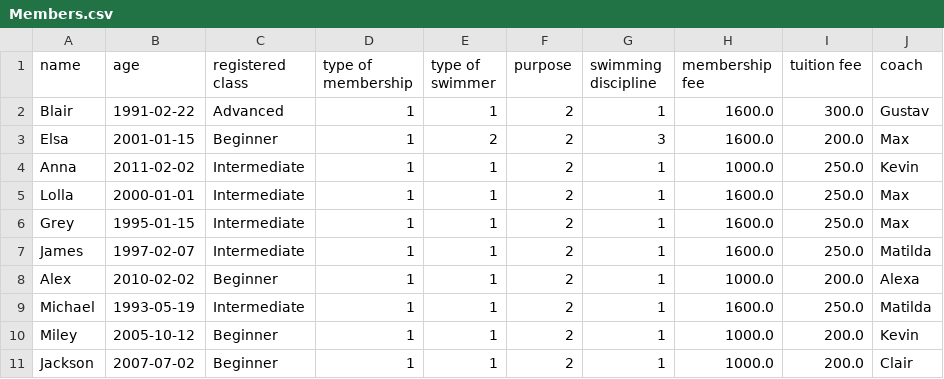
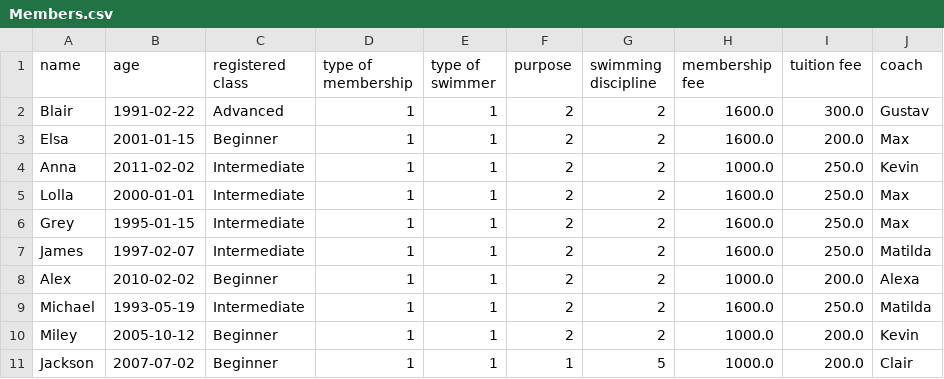
Before and after one commit to YewonS/Dolphin-Project, a CSV file: Members.csv, drawn as a sheet.

```diff
--- a/Members.csv
+++ b/Members.csv
@@ -1,11 +1,11 @@
 name,age,registered class,type of membership,type of swimmer,purpose,swimming discipline,membership fee,tuition fee,coach
-Blair,1991-02-22,Advanced,1,1,2,1,1600.0,300.0,Gustav
-Elsa,2001-01-15,Beginner,1,2,2,3,1600.0,200.0,Max
-Anna,2011-02-02,Intermediate,1,1,2,1,1000.0,250.0,Kevin
-Lolla,2000-01-01,Intermediate,1,1,2,1,1600.0,250.0,Max
-Grey,1995-01-15,Intermediate,1,1,2,1,1600.0,250.0,Max
-James,1997-02-07,Intermediate,1,1,2,1,1600.0,250.0,Matilda
-Alex,2010-02-02,Beginner,1,1,2,1,1000.0,200.0,Alexa
-Michael,1993-05-19,Intermediate,1,1,2,1,1600.0,250.0,Matilda
-Miley,2005-10-12,Beginner,1,1,2,1,1000.0,200.0,Kevin
-Jackson,2007-07-02,Beginner,1,1,2,1,1000.0,200.0,Clair
+Blair,1991-02-22,Advanced,1,1,2,2,1600.0,300.0,Gustav
+Elsa,2001-01-15,Beginner,1,1,2,2,1600.0,200.0,Max
+Anna,2011-02-02,Intermediate,1,1,2,2,1000.0,250.0,Kevin
+Lolla,2000-01-01,Intermediate,1,1,2,2,1600.0,250.0,Max
+Grey,1995-01-15,Intermediate,1,1,2,2,1600.0,250.0,Max
+James,1997-02-07,Intermediate,1,1,2,2,1600.0,250.0,Matilda
+Alex,2010-02-02,Beginner,1,1,2,2,1000.0,200.0,Alexa
+Michael,1993-05-19,Intermediate,1,1,2,2,1600.0,250.0,Matilda
+Miley,2005-10-12,Beginner,1,1,2,2,1000.0,200.0,Kevin
+Jackson,2007-07-02,Beginner,1,1,1,5,1000.0,200.0,Clair
```
Also changed, not shown: TrainingRecords.csv, 4 other files.
